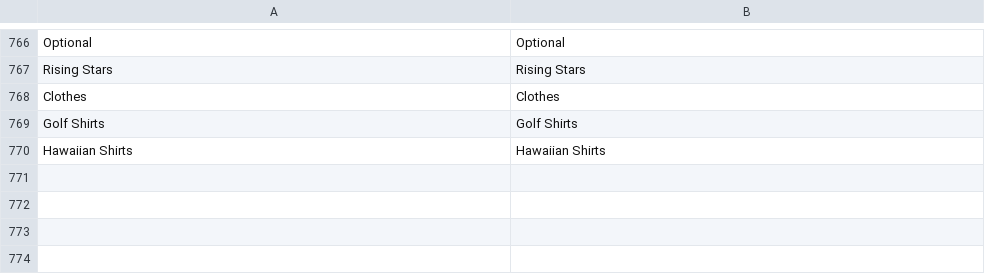
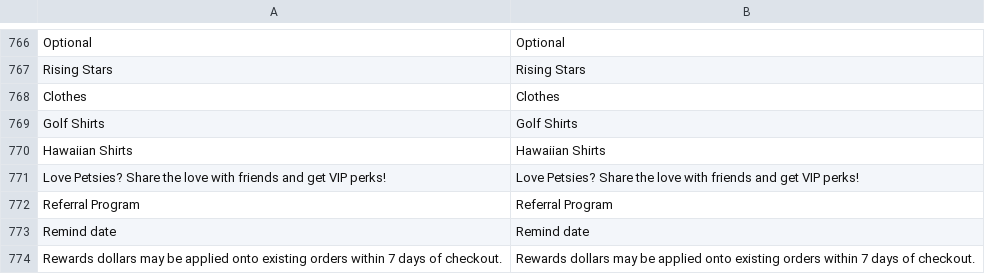
Before and after one commit to BudsiesApp/vsf-capybara, a CSV file: resource/i18n/en-US.csv, drawn as a sheet; only a part is shown, gaps mark what is left out; the diff names each change by its address in the sheet, - before the commit and + after, or states it on an @@ line.

Commit message:
Refs #30254: Update localization file

```diff
--- a/resource/i18n/en-US.csv
+++ b/resource/i18n/en-US.csv
+row 771: Love Petsies? Share the love with friends and get VIP perks! | Love Petsies? Share the love with friends and get VIP perks!
+row 772: Referral Program | Referral Program
+row 773: Remind date | Remind date
+row 774: Rewards dollars may be applied onto existing orders within 7 days of checkout. | Rewards dollars may be applied onto existing orders within 7 days of checkout.
```
